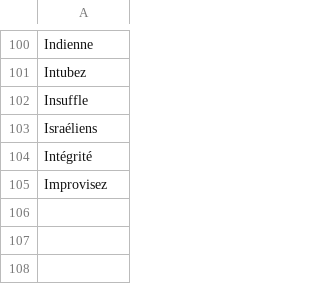
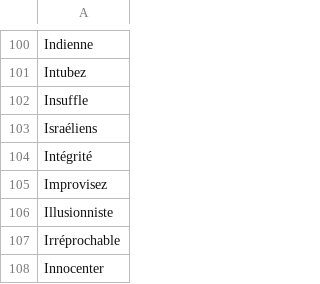
Before and after one commit to adrienbricchi/sub-titles-auto-correct, a CSV file: Corrector/Utils/StringsMaps/LettersMaps/I_trusted.fr.csv, drawn as a sheet; only a part is shown, gaps mark what is left out.

```diff
--- a/Corrector/Utils/StringsMaps/LettersMaps/I_trusted.fr.csv
+++ b/Corrector/Utils/StringsMaps/LettersMaps/I_trusted.fr.csv
@@ -105 +105,4 @@ Intégrité
 Improvisez
+Illusionniste
+Irréprochable
+Innocenter
```
Also changed, not shown: Corrector/Utils/StringsMaps/LettersMaps/I_trusted.csv, Corrector/Utils/StringsMaps/LettersMaps/I_trusted.eng.csv, 3 other files.
